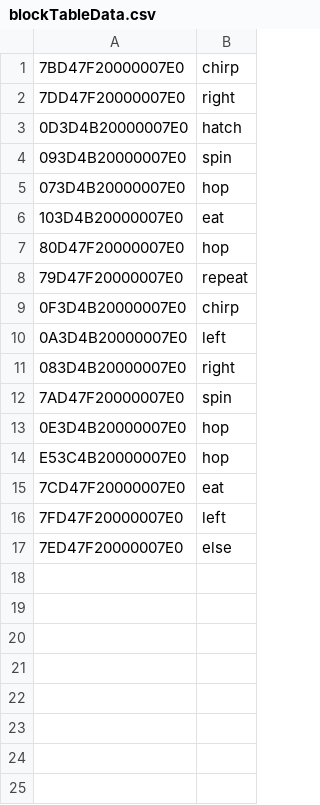
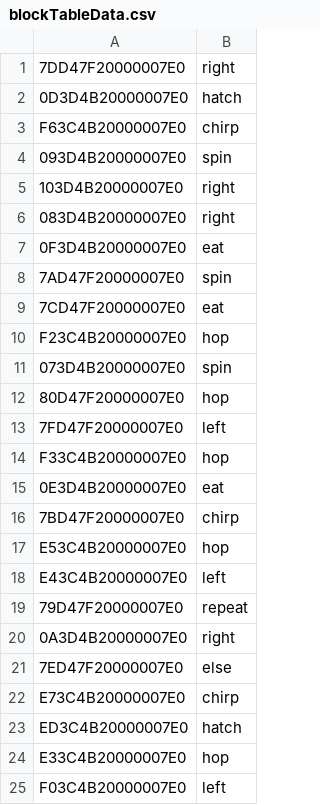
Before and after one commit to dhpollock/chm_program_interface, a CSV file: blockTableData.csv, drawn as a sheet.

Commit message:
working with basic blocks

```diff
--- a/blockTableData.csv
+++ b/blockTableData.csv
@@ -1,17 +1,25 @@
-7BD47F20000007E0,chirp
 7DD47F20000007E0,right
 0D3D4B20000007E0,hatch
+F63C4B20000007E0,chirp
 093D4B20000007E0,spin
-073D4B20000007E0,hop
-103D4B20000007E0,eat
+103D4B20000007E0,right
+083D4B20000007E0,right
+0F3D4B20000007E0,eat
+7AD47F20000007E0,spin
+7CD47F20000007E0,eat
+F23C4B20000007E0,hop
+073D4B20000007E0,spin
 80D47F20000007E0,hop
+7FD47F20000007E0,left
+F33C4B20000007E0,hop
+0E3D4B20000007E0,eat
+7BD47F20000007E0,chirp
+E53C4B20000007E0,hop
+E43C4B20000007E0,left
 79D47F20000007E0,repeat
-0F3D4B20000007E0,chirp
-0A3D4B20000007E0,left
-083D4B20000007E0,right
-7AD47F20000007E0,spin
-0E3D4B20000007E0,hop
-E53C4B20000007E0,hop
-7CD47F20000007E0,eat
-7FD47F20000007E0,left
+0A3D4B20000007E0,right
 7ED47F20000007E0,else
+E73C4B20000007E0,chirp
+ED3C4B20000007E0,hatch
+E33C4B20000007E0,hop
+F03C4B20000007E0,left
```
Also changed, not shown: 1 other file.
